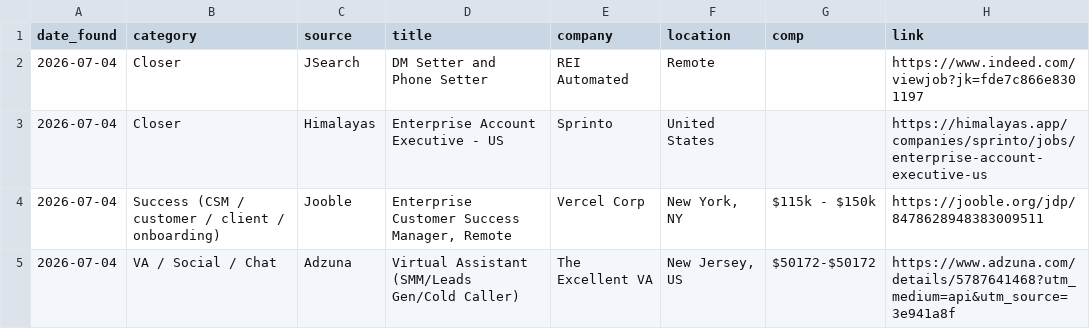
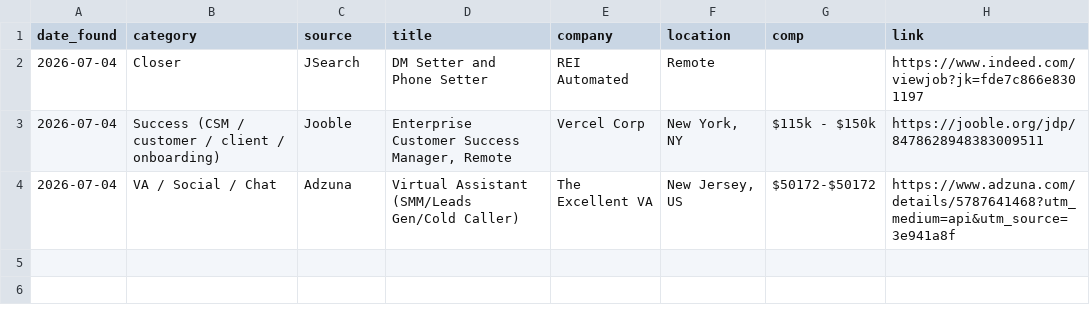
Before and after one commit to annaaimodel/better-prompt-ai-main, a CSV file: jobs/daily/2026-07-04.csv, drawn as a sheet; the diff names each change by its address in the sheet, - before the commit and + after, or states it on an @@ line.

```diff
--- a/jobs/daily/2026-07-04.csv
+++ b/jobs/daily/2026-07-04.csv
-row 3: 2026-07-04 | Closer | Himalayas | Enterprise Account Executive - US | Sprinto | United States |  | https://himalayas.app/companies/sprinto/jobs/enterprise-account-executive-us
```
Also changed, not shown: 4 other files.
